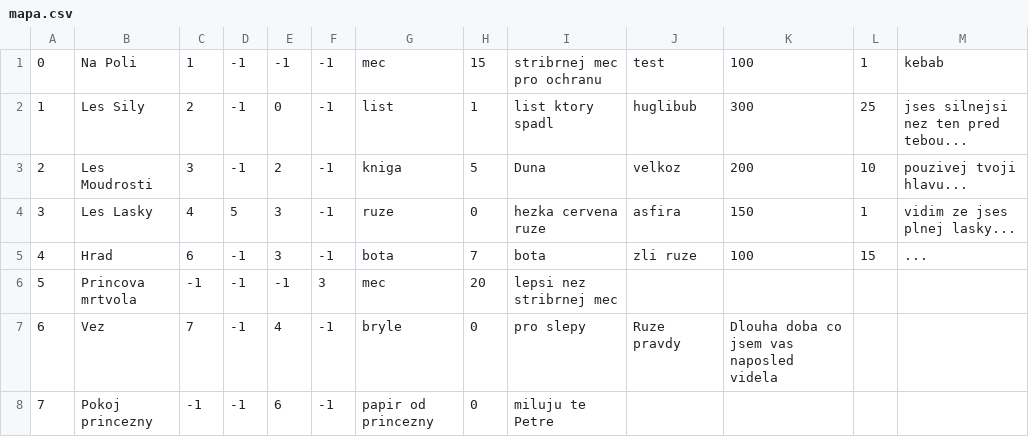
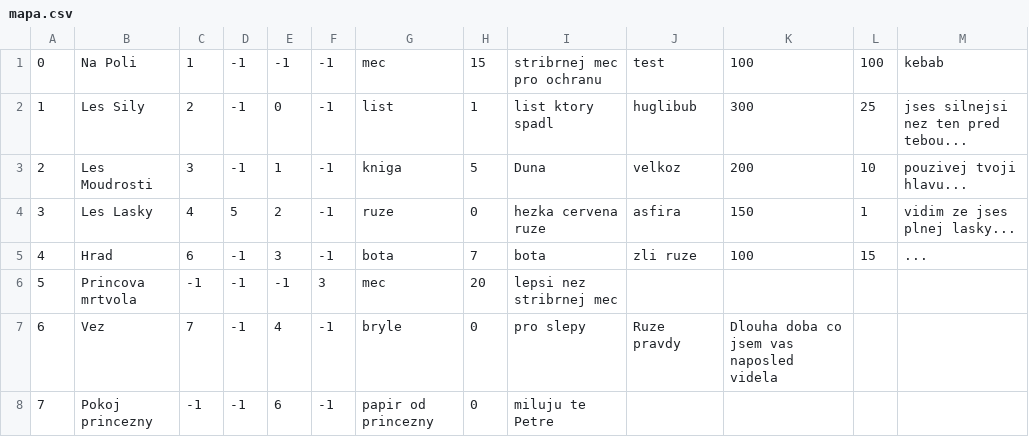
Before and after one commit to knowyxx/Tajna_cesta_do_hradu, a CSV file: mapa.csv, drawn as a sheet.

```diff
--- a/mapa.csv
+++ b/mapa.csv
@@ -1,5 +1,5 @@
-0,Na Poli,1,-1,-1,-1,mec,15,stribrnej mec pro ochranu,test,100,1,kebab
+0,Na Poli,1,-1,-1,-1,mec,15,stribrnej mec pro ochranu,test,100,100,kebab
 1,Les Sily,2,-1,0,-1,list,1,list ktory spadl,huglibub,300,25,jses silnejsi nez ten pred tebou...
-2,Les Moudrosti,3,-1,2,-1,kniga,5,Duna,velkoz,200,10,pouzivej tvoji hlavu...
-3,Les Lasky,4,5,3,-1,ruze,0,hezka cervena ruze,asfira,150,1,vidim ze jses plnej lasky...
+2,Les Moudrosti,3,-1,1,-1,kniga,5,Duna,velkoz,200,10,pouzivej tvoji hlavu...
+3,Les Lasky,4,5,2,-1,ruze,0,hezka cervena ruze,asfira,150,1,vidim ze jses plnej lasky...
 4,Hrad,6,-1,3,-1,bota,7,bota,zli ruze,100,15,...
```
Also changed, not shown: 4 other files.
